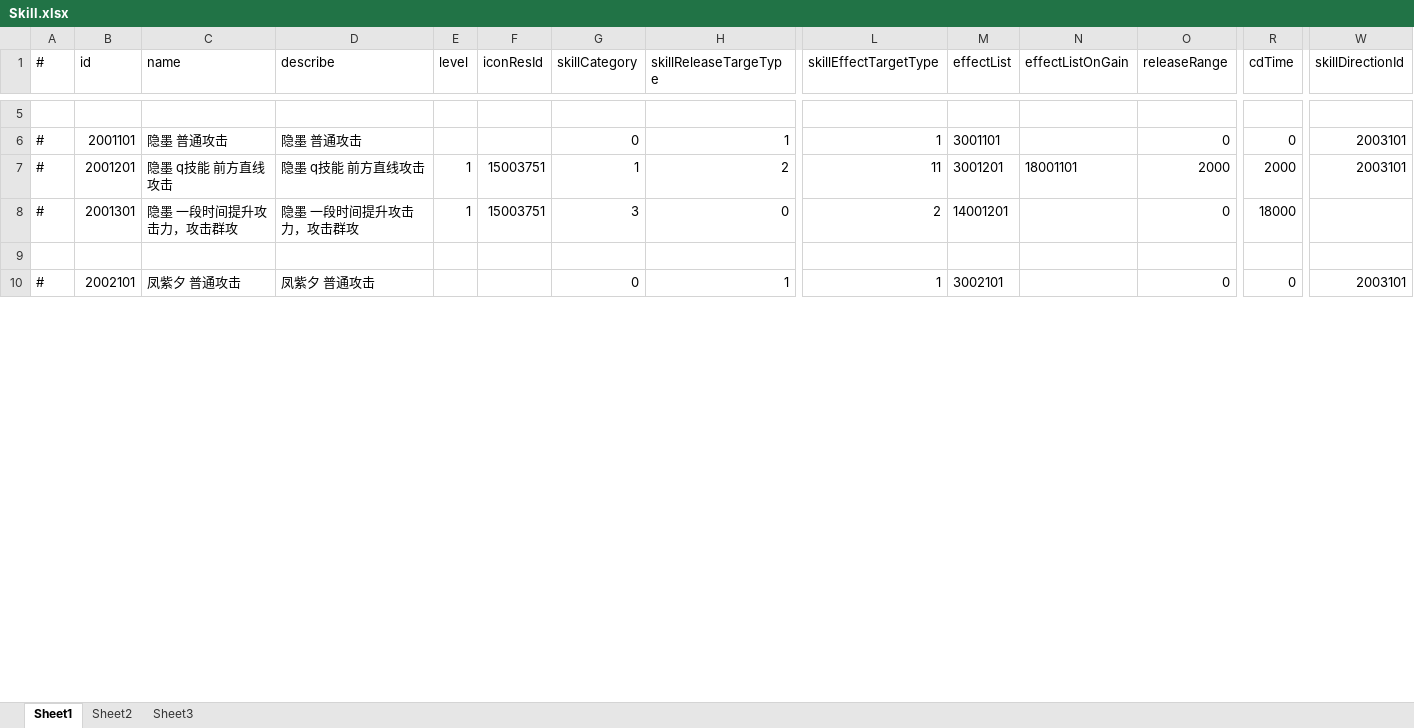
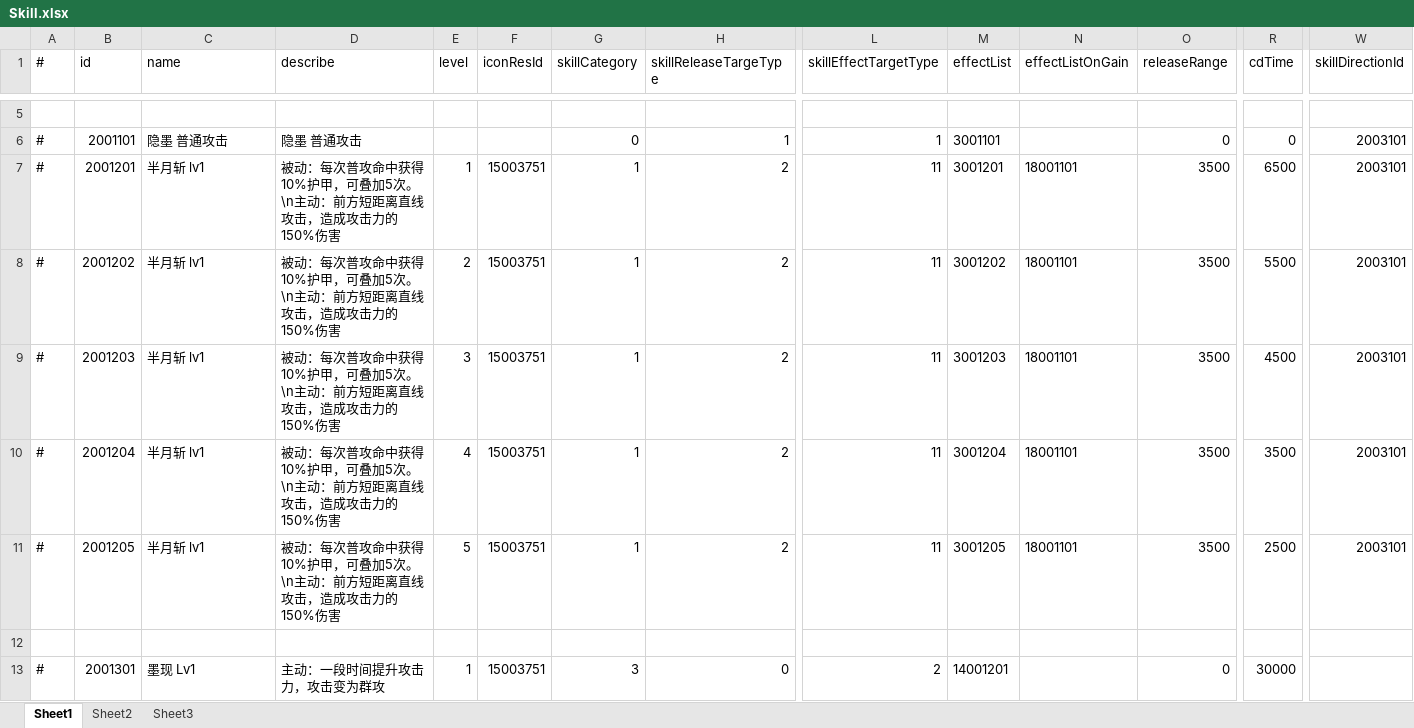
Before and after one commit to thanklzhang/001_GameFramework_Config, an Excel workbook: data_config/Skill.xlsx, sheet Sheet1, drawn as a sheet; only a part is shown, gaps mark what is left out; values as stored, in another font and other column widths than the file's, no borders; addresses are those after the commit; rows hold the shown columns only; the diff covers the shown part only; the diff names each change by its address in the sheet, - before the commit and + after, or states it on an @@ line.

```diff
--- a/data_config/Skill.xlsx (sheet Sheet1)
+++ b/data_config/Skill.xlsx (sheet Sheet1)
-C7 (name): 隐墨 q技能 前方直线攻击
+C7 (name): 半月斩 lv1
-D7 (describe): 隐墨 q技能 前方直线攻击
+D7 (describe): 被动：每次普攻命中获得10%护甲，可叠加5次。\n主动：前方短距离直线攻击，造成攻击力的150%伤害
-O7 (releaseRange): 2000
+O7 (releaseRange): 3500
-R7 (cdTime): 2000
+R7 (cdTime): 6500
-B8 (id): 2001301
+B8 (id): 2001202
-C8 (name): 隐墨 一段时间提升攻击力，攻击群攻
+C8 (name): 半月斩 lv1
-D8 (describe): 隐墨 一段时间提升攻击力，攻击群攻
+D8 (describe): 被动：每次普攻命中获得10%护甲，可叠加5次。\n主动：前方短距离直线攻击，造成攻击力的150%伤害
-E8 (level): 1
+E8 (level): 2
-G8 (skillCategory): 3
+G8 (skillCategory): 1
-H8 (skillReleaseTargeType): 0
+H8 (skillReleaseTargeType): 2
-L8 (skillEffectTargetType): 2
+L8 (skillEffectTargetType): 11
-M8 (effectList): 14001201
+M8 (effectList): 3001202
-N8 (effectListOnGain): (empty)
+N8 (effectListOnGain): 18001101
-O8 (releaseRange): 0
+O8 (releaseRange): 3500
-R8 (cdTime): 18000
+R8 (cdTime): 5500
-W8 (skillDirectionId): (empty)
+W8 (skillDirectionId): 2003101
+row 9: # | 2001203 | 半月斩 lv1 | 被动：每次普攻命中获得10%护甲，可叠加5次。\n主动：前方短距离直线攻击，造成攻击力的150%伤害 | 3 | 15003751 | 1 | 2 | 11 | 3001203 | 18001101 | 3500 | 4500 | 2003101
+row 10: # | 2001204 | 半月斩 lv1 | 被动：每次普攻命中获得10%护甲，可叠加5次。\n主动：前方短距离直线攻击，造成攻击力的150%伤害 | 4 | 15003751 | 1 | 2 | 11 | 3001204 | 18001101 | 3500 | 3500 | 2003101
+row 11: # | 2001205 | 半月斩 lv1 | 被动：每次普攻命中获得10%护甲，可叠加5次。\n主动：前方短距离直线攻击，造成攻击力的150%伤害 | 5 | 15003751 | 1 | 2 | 11 | 3001205 | 18001101 | 3500 | 2500 | 2003101
-B13 (id): 2002101
+B13 (id): 2001301
-C13 (name): 凤紫夕 普通攻击
+C13 (name): 墨现 Lv1
-D13 (describe): 凤紫夕 普通攻击
+D13 (describe): 主动：一段时间提升攻击力，攻击变为群攻
-E13 (level): (empty)
+E13 (level): 1
-F13 (iconResId): (empty)
+F13 (iconResId): 15003751
-G13 (skillCategory): 0
+G13 (skillCategory): 3
-H13 (skillReleaseTargeType): 1
+H13 (skillReleaseTargeType): 0
-L13 (skillEffectTargetType): 1
+L13 (skillEffectTargetType): 2
-M13 (effectList): 3002101
+M13 (effectList): 14001201
-R13 (cdTime): 0
+R13 (cdTime): 30000
-W13 (skillDirectionId): 2003101
+W13 (skillDirectionId): (empty)
```
Also changed, not shown: 31 added rows, 34 edited cells and cell formats elsewhere in this sheet, data_config/BattleAttributeGroup.xlsx, data_config/BuffEffect.xlsx, 15 other files.
